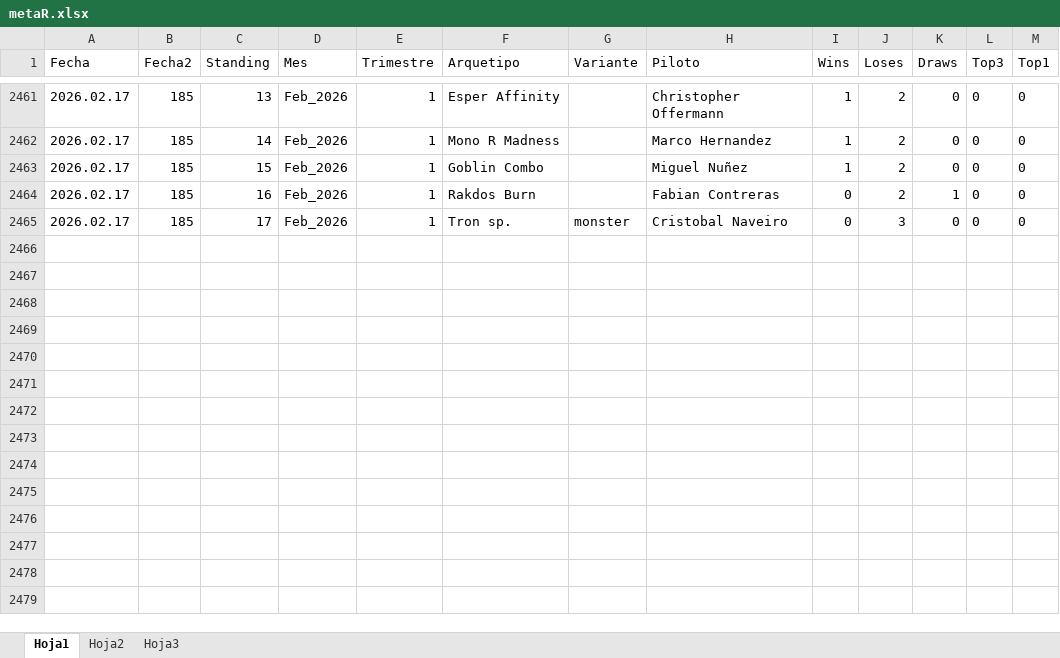
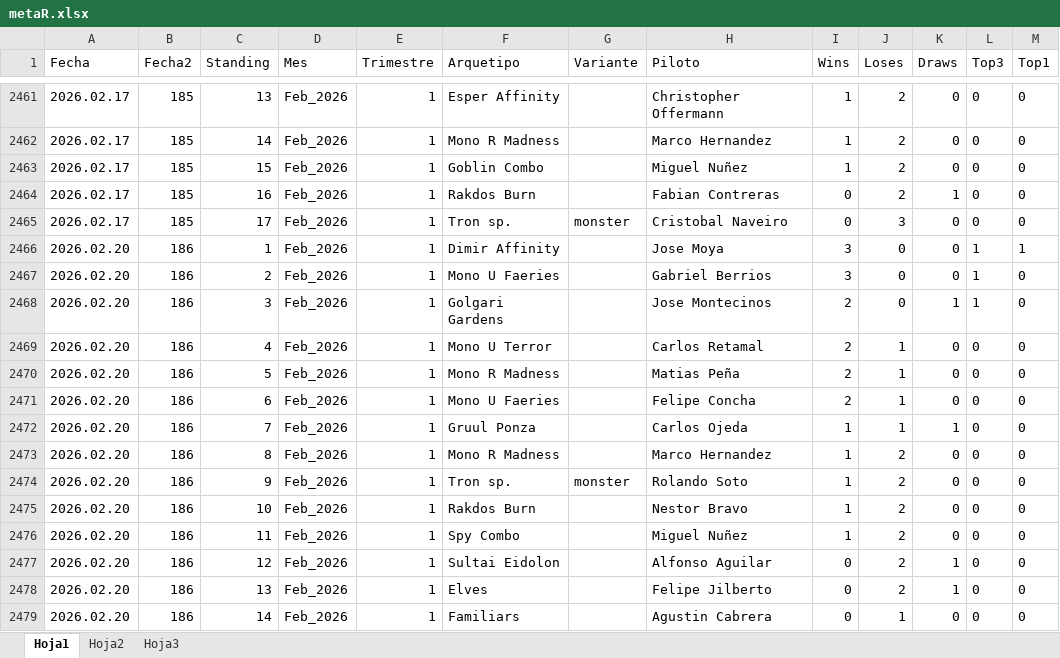
Before and after one commit to Fjilberto/metagame, an Excel workbook: metaR.xlsx, sheet Hoja1, drawn as a sheet; only a part is shown, gaps mark what is left out; values as stored, in another font and other column widths than the file's, no borders; the diff names each change by its address in the sheet, - before the commit and + after, or states it on an @@ line.

Commit message:
new data 2026 02 20

```diff
--- a/metaR.xlsx (sheet Hoja1)
+++ b/metaR.xlsx (sheet Hoja1)
+row 2466: 2026.02.20 | 186 | 1 | Feb_2026 | 1 | Dimir Affinity |  | Jose Moya | 3 | 0 | 0 | 1 | 1
+row 2467: 2026.02.20 | 186 | 2 | Feb_2026 | 1 | Mono U Faeries |  | Gabriel Berrios | 3 | 0 | 0 | 1 | 0
+row 2468: 2026.02.20 | 186 | 3 | Feb_2026 | 1 | Golgari Gardens |  | Jose Montecinos | 2 | 0 | 1 | 1 | 0
+row 2469: 2026.02.20 | 186 | 4 | Feb_2026 | 1 | Mono U Terror |  | Carlos Retamal | 2 | 1 | 0 | 0 | 0
+row 2470: 2026.02.20 | 186 | 5 | Feb_2026 | 1 | Mono R Madness |  | Matias Peña | 2 | 1 | 0 | 0 | 0
+row 2471: 2026.02.20 | 186 | 6 | Feb_2026 | 1 | Mono U Faeries |  | Felipe Concha | 2 | 1 | 0 | 0 | 0
+row 2472: 2026.02.20 | 186 | 7 | Feb_2026 | 1 | Gruul Ponza |  | Carlos Ojeda | 1 | 1 | 1 | 0 | 0
+row 2473: 2026.02.20 | 186 | 8 | Feb_2026 | 1 | Mono R Madness |  | Marco Hernandez | 1 | 2 | 0 | 0 | 0
+row 2474: 2026.02.20 | 186 | 9 | Feb_2026 | 1 | Tron sp. | monster | Rolando Soto | 1 | 2 | 0 | 0 | 0
+row 2475: 2026.02.20 | 186 | 10 | Feb_2026 | 1 | Rakdos Burn |  | Nestor Bravo | 1 | 2 | 0 | 0 | 0
+row 2476: 2026.02.20 | 186 | 11 | Feb_2026 | 1 | Spy Combo |  | Miguel Nuñez | 1 | 2 | 0 | 0 | 0
+row 2477: 2026.02.20 | 186 | 12 | Feb_2026 | 1 | Sultai Eidolon |  | Alfonso Aguilar | 0 | 2 | 1 | 0 | 0
+row 2478: 2026.02.20 | 186 | 13 | Feb_2026 | 1 | Elves |  | Felipe Jilberto | 0 | 2 | 1 | 0 | 0
+row 2479: 2026.02.20 | 186 | 14 | Feb_2026 | 1 | Familiars |  | Agustin Cabrera | 0 | 1 | 0 | 0 | 0
```
